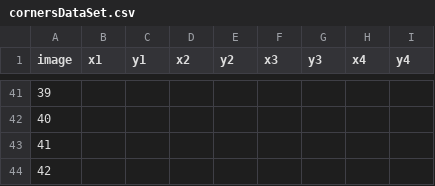
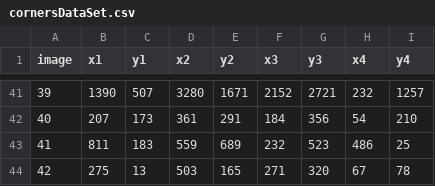
Before and after one commit to nicho2306/cs280project, a CSV file: pictures/cornersDataSet.csv, drawn as a sheet; only a part is shown, gaps mark what is left out; the diff covers the shown part only.

```diff
--- a/pictures/cornersDataSet.csv
+++ b/pictures/cornersDataSet.csv
@@ -41,4 +41,4 @@ image,x1,y1,x2,y2,x3,y3,x4,y4
-39,,,,,,,,
-40,,,,,,,,
-41,,,,,,,,
-42,,,,,,,,
+39,1390,507,3280,1671,2152,2721,232,1257
+40,207,173,361,291,184,356,54,210
+41,811,183,559,689,232,523,486,25
+42,275,13,503,165,271,320,67,78
```
Also changed, not shown: 88 edited cells elsewhere in this file, 22 other files.
